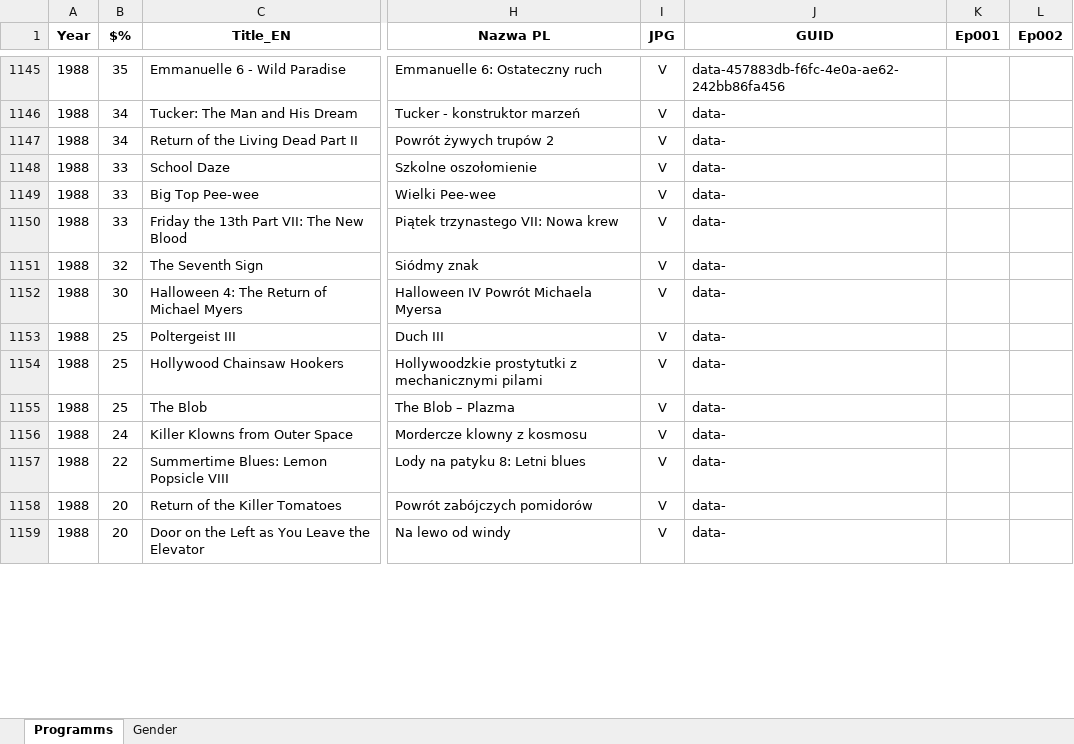
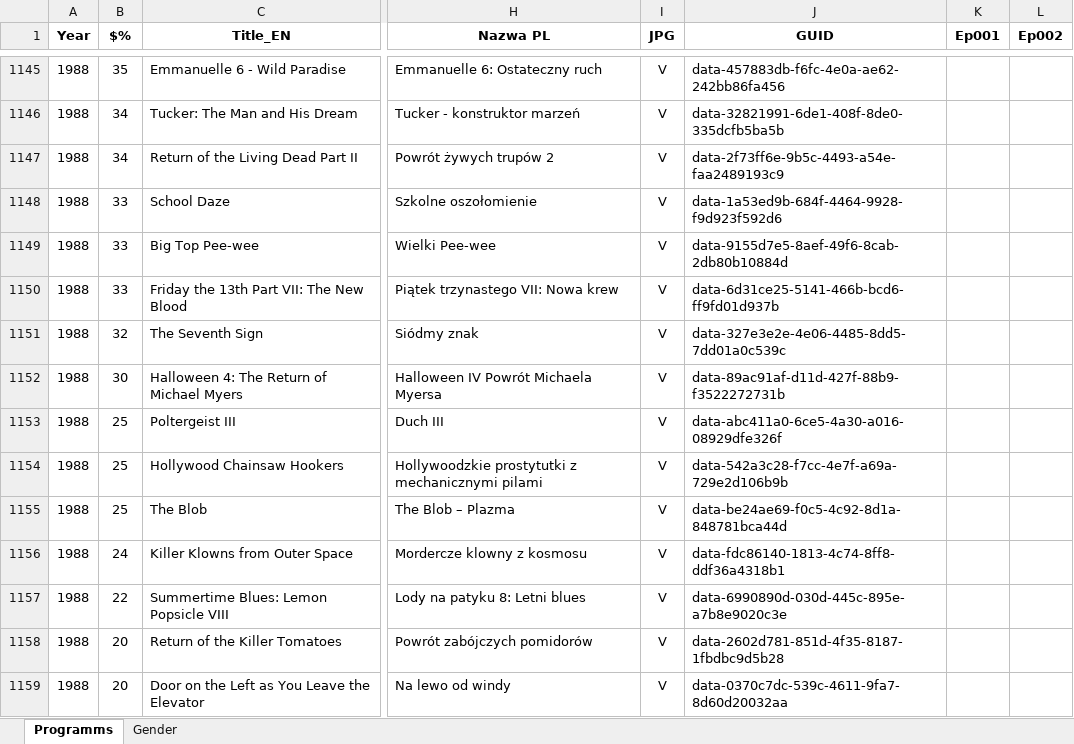
Before and after one commit to pauldim/MADTV, an Excel workbook: IMG programmes.xlsx, sheet Programms, drawn as a sheet; only a part is shown, gaps mark what is left out; values as stored, in another font and other column widths than the file's, no borders; the diff covers the shown part only; the diff names each change by its address in the sheet, - before the commit and + after, or states it on an @@ line.

```diff
--- a/IMG programmes.xlsx (sheet Programms)
+++ b/IMG programmes.xlsx (sheet Programms)
-J1146 (GUID): data-
+J1146 (GUID): data-32821991-6de1-408f-8de0-335dcfb5ba5b
-J1147 (GUID): data-
+J1147 (GUID): data-2f73ff6e-9b5c-4493-a54e-faa2489193c9
-J1148 (GUID): data-
+J1148 (GUID): data-1a53ed9b-684f-4464-9928-f9d923f592d6
-J1149 (GUID): data-
+J1149 (GUID): data-9155d7e5-8aef-49f6-8cab-2db80b10884d
-J1150 (GUID): data-
+J1150 (GUID): data-6d31ce25-5141-466b-bcd6-ff9fd01d937b
-J1151 (GUID): data-
+J1151 (GUID): data-327e3e2e-4e06-4485-8dd5-7dd01a0c539c
-J1152 (GUID): data-
+J1152 (GUID): data-89ac91af-d11d-427f-88b9-f3522272731b
-J1153 (GUID): data-
+J1153 (GUID): data-abc411a0-6ce5-4a30-a016-08929dfe326f
-J1154 (GUID): data-
+J1154 (GUID): data-542a3c28-f7cc-4e7f-a69a-729e2d106b9b
-J1155 (GUID): data-
+J1155 (GUID): data-be24ae69-f0c5-4c92-8d1a-848781bca44d
-J1156 (GUID): data-
+J1156 (GUID): data-fdc86140-1813-4c74-8ff8-ddf36a4318b1
-J1157 (GUID): data-
+J1157 (GUID): data-6990890d-030d-445c-895e-a7b8e9020c3e
-J1158 (GUID): data-
+J1158 (GUID): data-2602d781-851d-4f35-8187-1fbdbc9d5b28
-J1159 (GUID): data-
+J1159 (GUID): data-0370c7dc-539c-4611-9fa7-8d60d20032aa
```
Also changed, not shown: 131 edited cells elsewhere in this sheet, 1 other file.
